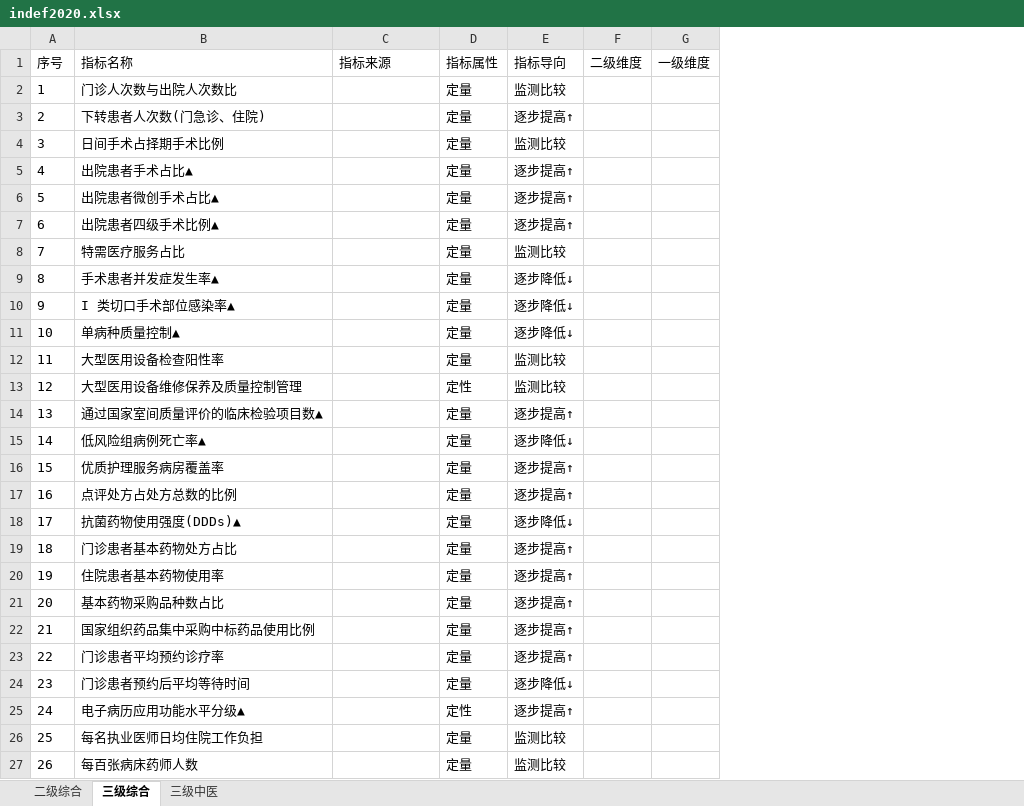
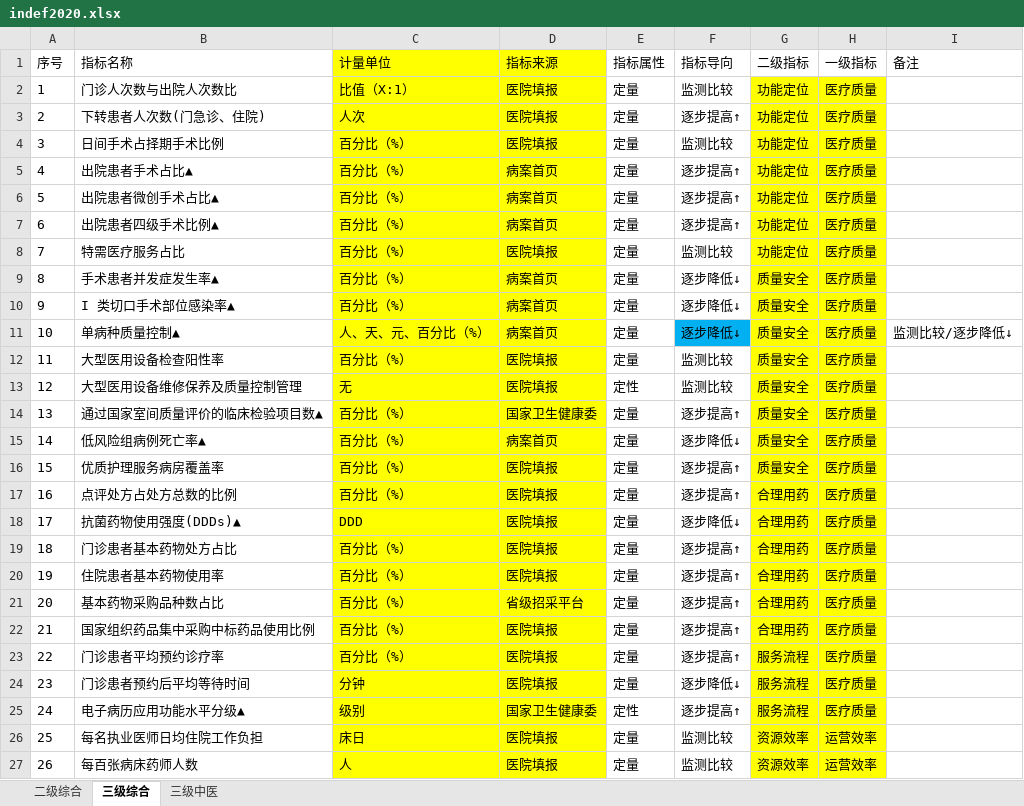
Before and after one commit to Tostig0916/hqcoffee, an Excel workbook: data/indef2020.xlsx, sheet 三级综合, drawn as a sheet; only a part is shown; values as stored, in another font and other column widths than the file's, no borders; removed rows and columns are numbered as before the commit, all else as after; the diff covers the shown part only; the diff names each change by its address in the sheet, - before the commit and + after, or states it on an @@ line.

```diff
--- a/data/indef2020.xlsx (sheet 三级综合)
+++ b/data/indef2020.xlsx (sheet 三级综合)
+column C (计量单位), rows 2-27: 比值（X:1） | 人次 | 百分比（%） | 百分比（%） | 百分比（%） | 百分比（%） | 百分比（%） | 百分比（%） | 百分比（%） | 人、天、元、百分比（%） | 百分比（%） | 无 | 百分比（%） | 百分比（%） | 百分比（%） | 百分比（%） | DDD | 百分比（%） | 百分比（%） | 百分比（%） | 百分比（%） | 百分比（%） | 分钟 | 级别 | 床日 | 人
-column F (二级维度), empty
-column G (一级维度), empty
+column G (二级指标), rows 2-27: 功能定位 | 功能定位 | 功能定位 | 功能定位 | 功能定位 | 功能定位 | 功能定位 | 质量安全 | 质量安全 | 质量安全 | 质量安全 | 质量安全 | 质量安全 | 质量安全 | 质量安全 | 合理用药 | 合理用药 | 合理用药 | 合理用药 | 合理用药 | 合理用药 | 服务流程 | 服务流程 | 服务流程 | 资源效率 | 资源效率
+column H (一级指标), rows 2-27: 医疗质量 | 医疗质量 | 医疗质量 | 医疗质量 | 医疗质量 | 医疗质量 | 医疗质量 | 医疗质量 | 医疗质量 | 医疗质量 | 医疗质量 | 医疗质量 | 医疗质量 | 医疗质量 | 医疗质量 | 医疗质量 | 医疗质量 | 医疗质量 | 医疗质量 | 医疗质量 | 医疗质量 | 医疗质量 | 医疗质量 | 医疗质量 | 运营效率 | 运营效率
+column I (备注), row 11: 监测比较/逐步降低↓
-D1:D27 fill: none
+D1:D27 fill: #FFFF00
-D2:D4 (指标来源): (empty)
+D2:D4 (指标来源): 医院填报
-D5:D7 (指标来源): (empty)
+D5:D7 (指标来源): 病案首页
-D8 (指标来源): (empty)
+D8 (指标来源): 医院填报
-D9:D11 (指标来源): (empty)
+D9:D11 (指标来源): 病案首页
-F11 fill: none
+F11 fill: #00B0F0
-D12:D13 (指标来源): (empty)
+D12:D13 (指标来源): 医院填报
-D14 (指标来源): (empty)
+D14 (指标来源): 国家卫生健康委
-D15 (指标来源): (empty)
+D15 (指标来源): 病案首页
-D16:D20 (指标来源): (empty)
+D16:D20 (指标来源): 医院填报
-D21 (指标来源): (empty)
+D21 (指标来源): 省级招采平台
-D22:D24 (指标来源): (empty)
+D22:D24 (指标来源): 医院填报
-D25 (指标来源): (empty)
+D25 (指标来源): 国家卫生健康委
-D26:D27 (指标来源): (empty)
+D26:D27 (指标来源): 医院填报
```
Also changed, not shown: 30 edited cells and cell formats elsewhere in this sheet, sheet 二级综合, sheet 三级中医, 5 other files.
